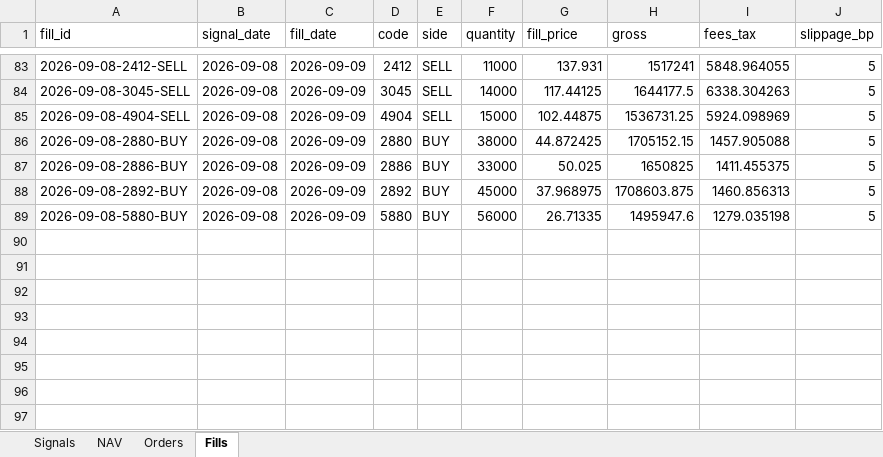
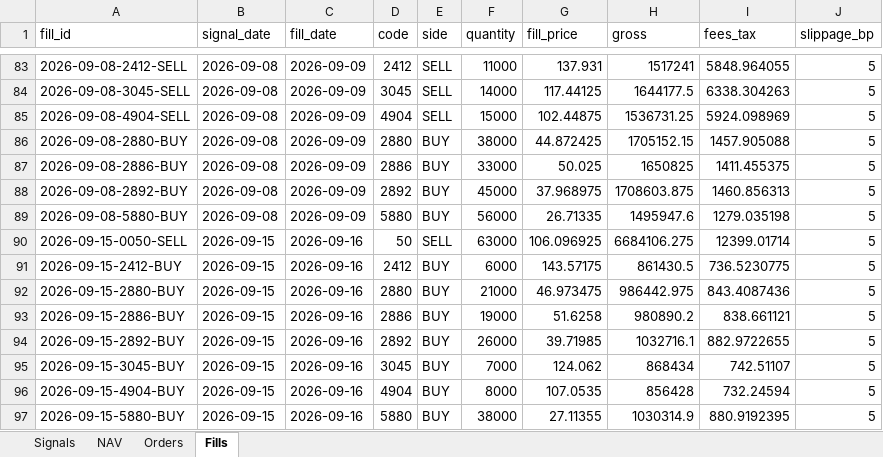
Before and after one commit to megasoma12002/v412d-data-bridge, an Excel workbook: forward/e21/E21_forward_dashboard.xlsx, sheet Fills, drawn as a sheet; only a part is shown, gaps mark what is left out; values as stored, in another font and other column widths than the file's, no borders; the diff names each change by its address in the sheet, - before the commit and + after, or states it on an @@ line.

```diff
--- a/forward/e21/E21_forward_dashboard.xlsx (sheet Fills)
+++ b/forward/e21/E21_forward_dashboard.xlsx (sheet Fills)
+row 90: 2026-09-15-0050-SELL | 2026-09-15 | 2026-09-16 | 50 | SELL | 63000 | 106.096925 | 6684106.275 | 12399.01714 | 5
+row 91: 2026-09-15-2412-BUY | 2026-09-15 | 2026-09-16 | 2412 | BUY | 6000 | 143.57175 | 861430.5 | 736.5230775 | 5
+row 92: 2026-09-15-2880-BUY | 2026-09-15 | 2026-09-16 | 2880 | BUY | 21000 | 46.973475 | 986442.975 | 843.4087436 | 5
+row 93: 2026-09-15-2886-BUY | 2026-09-15 | 2026-09-16 | 2886 | BUY | 19000 | 51.6258 | 980890.2 | 838.661121 | 5
+row 94: 2026-09-15-2892-BUY | 2026-09-15 | 2026-09-16 | 2892 | BUY | 26000 | 39.71985 | 1032716.1 | 882.9722655 | 5
+row 95: 2026-09-15-3045-BUY | 2026-09-15 | 2026-09-16 | 3045 | BUY | 7000 | 124.062 | 868434 | 742.51107 | 5
+row 96: 2026-09-15-4904-BUY | 2026-09-15 | 2026-09-16 | 4904 | BUY | 8000 | 107.0535 | 856428 | 732.24594 | 5
+row 97: 2026-09-15-5880-BUY | 2026-09-15 | 2026-09-16 | 5880 | BUY | 38000 | 27.11355 | 1030314.9 | 880.9192395 | 5
```
Also changed, not shown: sheet Signals, sheet NAV, 42 other files.
